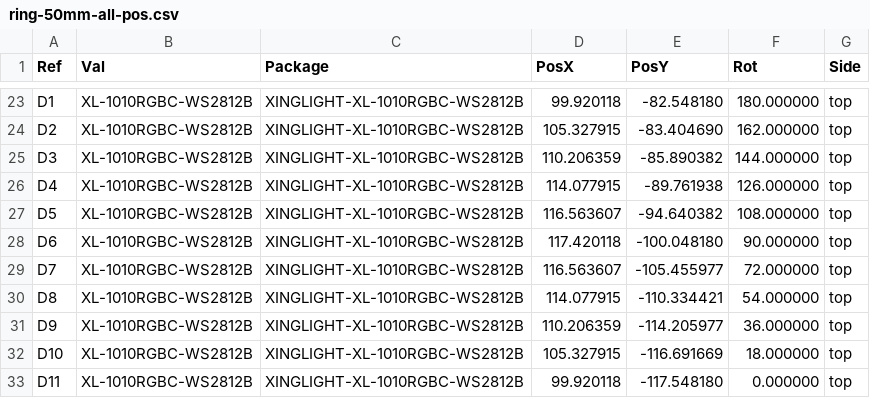
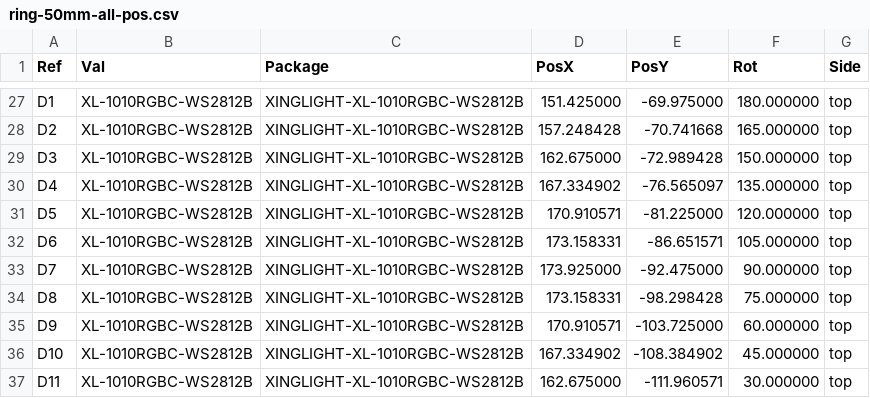
Before and after one commit to candykingdom/firefly2, a CSV file: hardware/ring-50mm/ring-50mm-all-pos.csv, drawn as a sheet; only a part is shown, gaps mark what is left out; the diff covers the shown part only.

```diff
--- a/hardware/ring-50mm/ring-50mm-all-pos.csv
+++ b/hardware/ring-50mm/ring-50mm-all-pos.csv
@@ -23,11 +27,11 @@ Ref,Val,Package,PosX,PosY,Rot,Side
-"D1","XL-1010RGBC-WS2812B","XINGLIGHT-XL-1010RGBC-WS2812B",99.920118,-82.548180,180.000000,top
-"D2","XL-1010RGBC-WS2812B","XINGLIGHT-XL-1010RGBC-WS2812B",105.327915,-83.404690,162.000000,top
-"D3","XL-1010RGBC-WS2812B","XINGLIGHT-XL-1010RGBC-WS2812B",110.206359,-85.890382,144.000000,top
-"D4","XL-1010RGBC-WS2812B","XINGLIGHT-XL-1010RGBC-WS2812B",114.077915,-89.761938,126.000000,top
-"D5","XL-1010RGBC-WS2812B","XINGLIGHT-XL-1010RGBC-WS2812B",116.563607,-94.640382,108.000000,top
-"D6","XL-1010RGBC-WS2812B","XINGLIGHT-XL-1010RGBC-WS2812B",117.420118,-100.048180,90.000000,top
-"D7","XL-1010RGBC-WS2812B","XINGLIGHT-XL-1010RGBC-WS2812B",116.563607,-105.455977,72.000000,top
-"D8","XL-1010RGBC-WS2812B","XINGLIGHT-XL-1010RGBC-WS2812B",114.077915,-110.334421,54.000000,top
-"D9","XL-1010RGBC-WS2812B","XINGLIGHT-XL-1010RGBC-WS2812B",110.206359,-114.205977,36.000000,top
-"D10","XL-1010RGBC-WS2812B","XINGLIGHT-XL-1010RGBC-WS2812B",105.327915,-116.691669,18.000000,top
-"D11","XL-1010RGBC-WS2812B","XINGLIGHT-XL-1010RGBC-WS2812B",99.920118,-117.548180,0.000000,top
+"D1","XL-1010RGBC-WS2812B","XINGLIGHT-XL-1010RGBC-WS2812B",151.425000,-69.975000,180.000000,top
+"D2","XL-1010RGBC-WS2812B","XINGLIGHT-XL-1010RGBC-WS2812B",157.248428,-70.741668,165.000000,top
+"D3","XL-1010RGBC-WS2812B","XINGLIGHT-XL-1010RGBC-WS2812B",162.675000,-72.989428,150.000000,top
+"D4","XL-1010RGBC-WS2812B","XINGLIGHT-XL-1010RGBC-WS2812B",167.334902,-76.565097,135.000000,top
+"D5","XL-1010RGBC-WS2812B","XINGLIGHT-XL-1010RGBC-WS2812B",170.910571,-81.225000,120.000000,top
+"D6","XL-1010RGBC-WS2812B","XINGLIGHT-XL-1010RGBC-WS2812B",173.158331,-86.651571,105.000000,top
+"D7","XL-1010RGBC-WS2812B","XINGLIGHT-XL-1010RGBC-WS2812B",173.925000,-92.475000,90.000000,top
+"D8","XL-1010RGBC-WS2812B","XINGLIGHT-XL-1010RGBC-WS2812B",173.158331,-98.298428,75.000000,top
+"D9","XL-1010RGBC-WS2812B","XINGLIGHT-XL-1010RGBC-WS2812B",170.910571,-103.725000,60.000000,top
+"D10","XL-1010RGBC-WS2812B","XINGLIGHT-XL-1010RGBC-WS2812B",167.334902,-108.384902,45.000000,top
+"D11","XL-1010RGBC-WS2812B","XINGLIGHT-XL-1010RGBC-WS2812B",162.675000,-111.960571,30.000000,top
```
Also changed, not shown: 8 added rows and 99 edited cells elsewhere in this file, hardware/ring-50mm/ring-50mm_bom_jlc.csv, hardware/ring-50mm/ring-50mm_cpl_jlc.csv, 22 other files.
